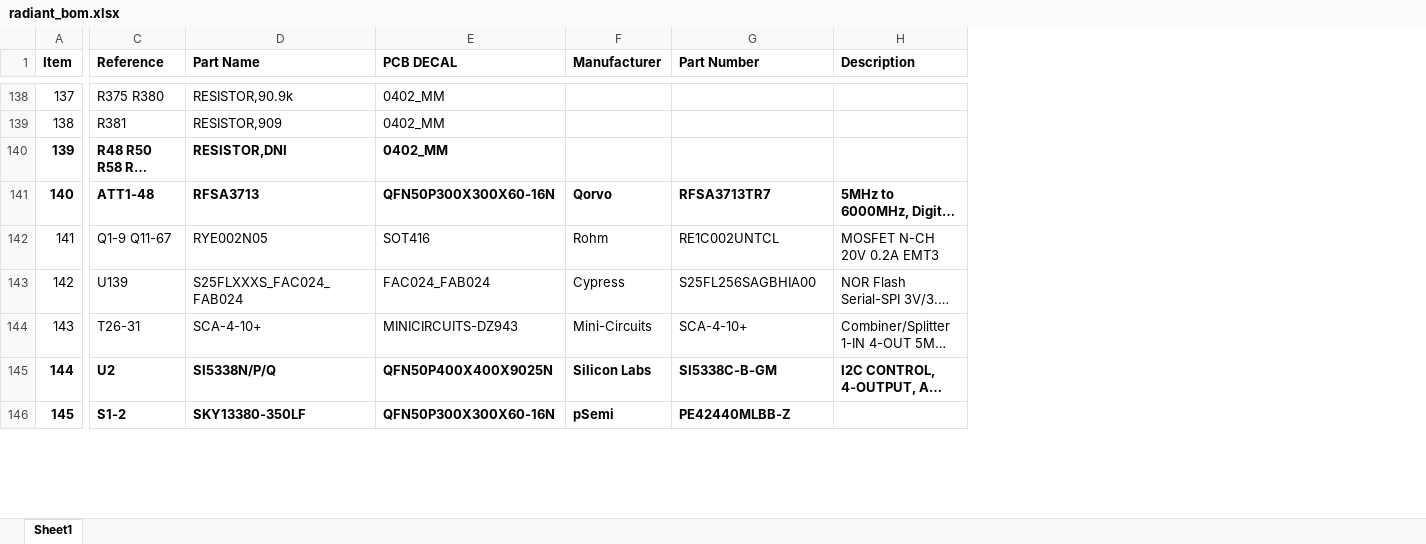
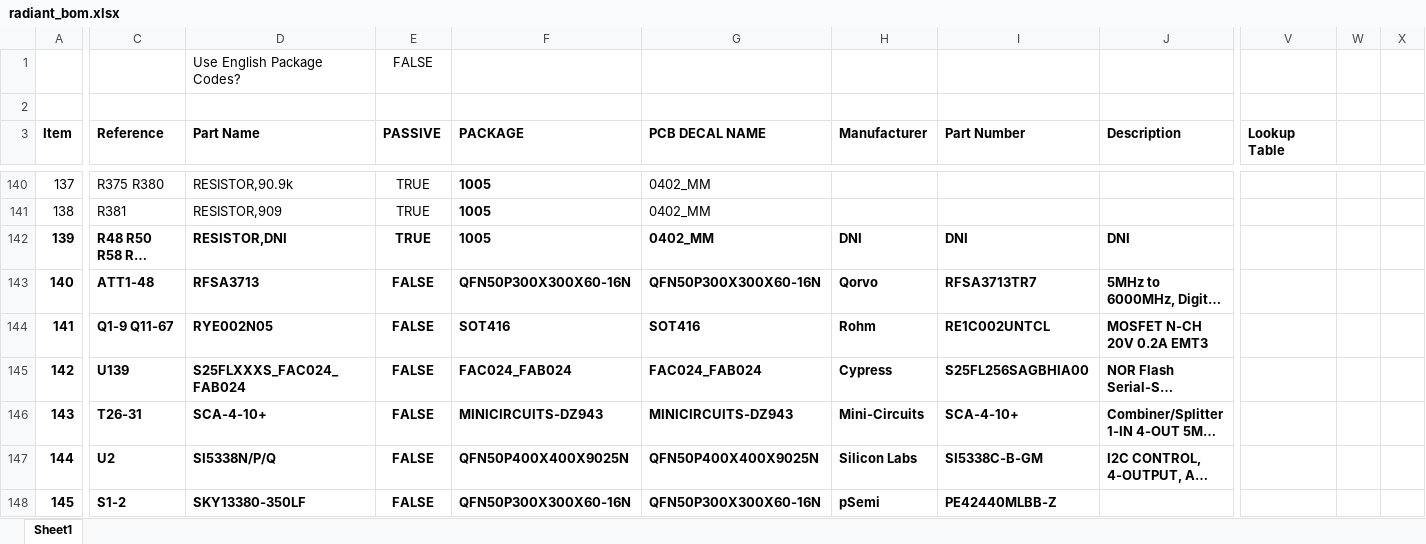
Before and after one commit to barawn/radiant, an Excel workbook: radiant_bom.xlsx, sheet Sheet1, drawn as a sheet; only a part is shown, gaps mark what is left out; long unchanged cells end in …; values as stored, in another font and other column widths than the file's, no borders; addresses are those after the commit; rows hold the shown columns only; the diff covers the shown part only; the diff names each change by its address in the sheet, - before the commit and + after, or states it on an @@ line.

```diff
--- a/radiant_bom.xlsx (sheet Sheet1)
+++ b/radiant_bom.xlsx (sheet Sheet1)
+column E (PASSIVE), rows 140-148: TRUE | TRUE | TRUE | FALSE | FALSE | FALSE | FALSE | FALSE | FALSE
+column F (PACKAGE), rows 140-148: 1005 | 1005 | 1005 | QFN50P300X300X60-16N | SOT416 | FAC024_FAB024 | MINICIRCUITS-DZ943 | QFN50P400X400X9025N | QFN50P300X300X60-16N
+column V (Lookup Table), empty
+column W, empty
+column X, empty
+row 1:  |  | Use English Package Codes? | FALSE
+row 2: (empty)
-G3: PCB DECAL
+G3: PCB DECAL NAME
-H142 (Manufacturer): (empty)
+H142 (Manufacturer): DNI
-I142 (Part Number): (empty)
+I142 (Part Number): DNI
-J142 (Description): (empty)
+J142 (Description): DNI
-A144:D146 bold: off
+A144:D146 bold: on
-G144:J146 bold: off
+G144:J146 bold: on
```
Also changed, not shown: 11 added columns and cell formats elsewhere in this sheet.
